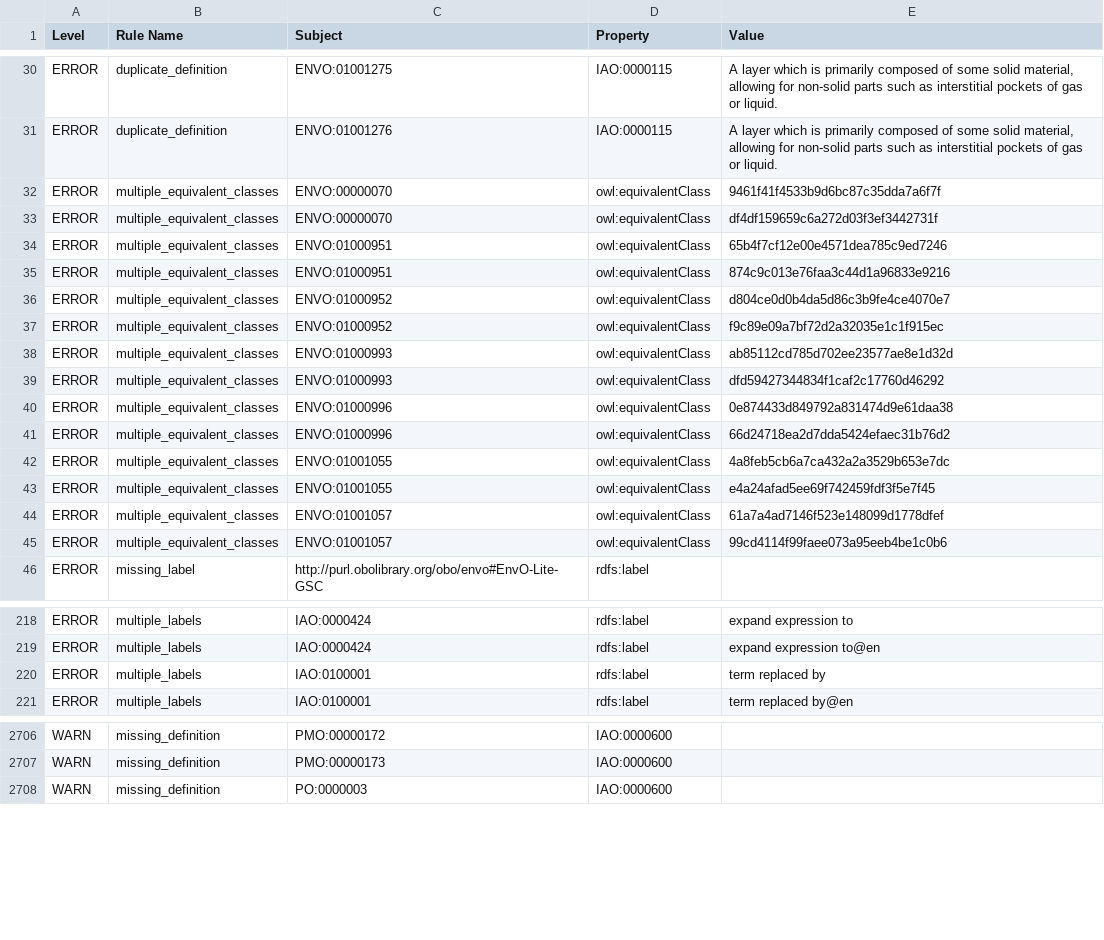
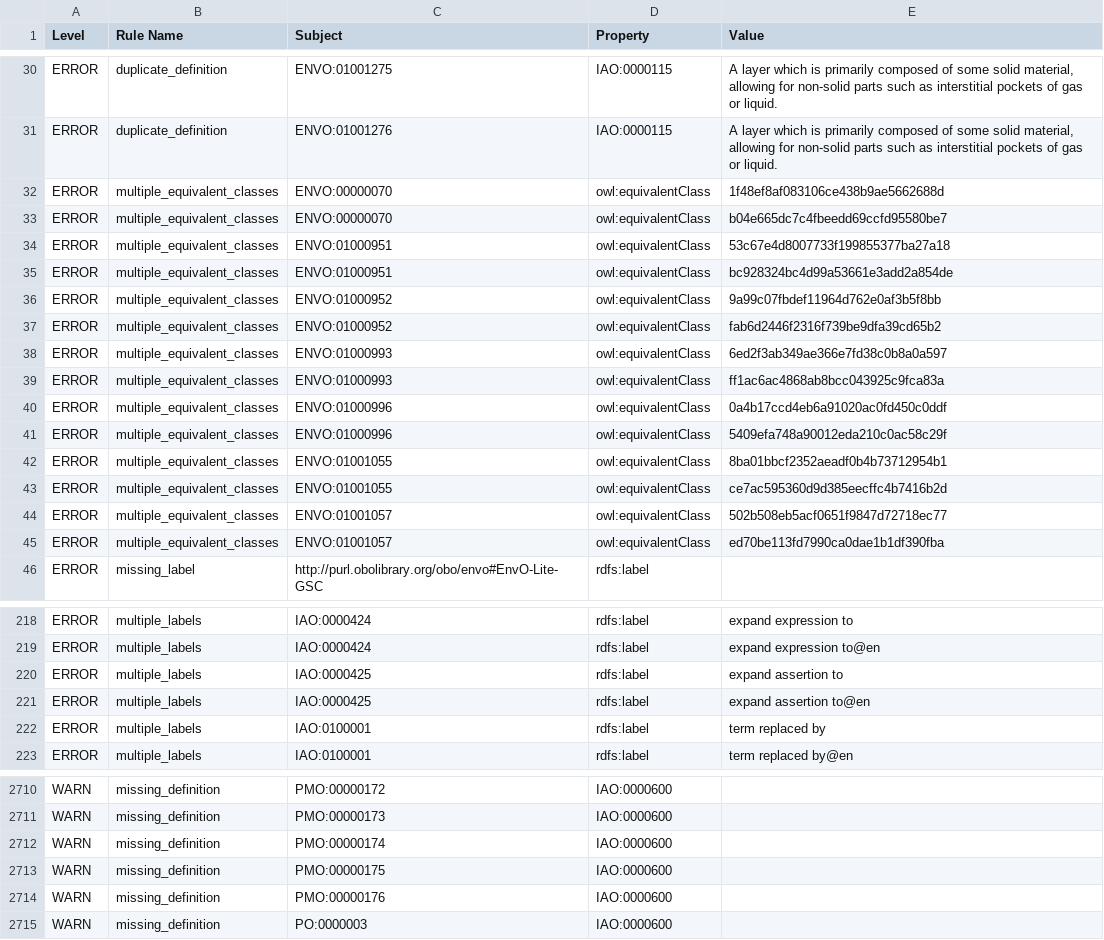
Before and after one commit to hurwitzlab/planet-microbe-ontology, a TSV file: reports/pmo-obo-report.tsv, drawn as a sheet; only a part is shown, gaps mark what is left out; the diff covers the shown part only.

```diff
--- a/reports/pmo-obo-report.tsv
+++ b/reports/pmo-obo-report.tsv
@@ -31,16 +31,16 @@ ERROR	duplicate_definition	ENVO:01001275	IAO:0000115	A layer which is primarily
 ERROR	duplicate_definition	ENVO:01001276	IAO:0000115	A layer which is primarily composed of some solid material, allowing for non-solid parts such as interstitial pockets of gas or liquid.	
-ERROR	multiple_equivalent_classes	ENVO:00000070	owl:equivalentClass	9461f41f4533b9d6bc87c35dda7a6f7f	
-ERROR	multiple_equivalent_classes	ENVO:00000070	owl:equivalentClass	df4df159659c6a272d03f3ef3442731f	
-ERROR	multiple_equivalent_classes	ENVO:01000951	owl:equivalentClass	65b4f7cf12e00e4571dea785c9ed7246	
-ERROR	multiple_equivalent_classes	ENVO:01000951	owl:equivalentClass	874c9c013e76faa3c44d1a96833e9216	
-ERROR	multiple_equivalent_classes	ENVO:01000952	owl:equivalentClass	d804ce0d0b4da5d86c3b9fe4ce4070e7	
-ERROR	multiple_equivalent_classes	ENVO:01000952	owl:equivalentClass	f9c89e09a7bf72d2a32035e1c1f915ec	
-ERROR	multiple_equivalent_classes	ENVO:01000993	owl:equivalentClass	ab85112cd785d702ee23577ae8e1d32d	
-ERROR	multiple_equivalent_classes	ENVO:01000993	owl:equivalentClass	dfd59427344834f1caf2c17760d46292	
-ERROR	multiple_equivalent_classes	ENVO:01000996	owl:equivalentClass	0e874433d849792a831474d9e61daa38	
-ERROR	multiple_equivalent_classes	ENVO:01000996	owl:equivalentClass	66d24718ea2d7dda5424efaec31b76d2	
-ERROR	multiple_equivalent_classes	ENVO:01001055	owl:equivalentClass	4a8feb5cb6a7ca432a2a3529b653e7dc	
-ERROR	multiple_equivalent_classes	ENVO:01001055	owl:equivalentClass	e4a24afad5ee69f742459fdf3f5e7f45	
-ERROR	multiple_equivalent_classes	ENVO:01001057	owl:equivalentClass	61a7a4ad7146f523e148099d1778dfef	
-ERROR	multiple_equivalent_classes	ENVO:01001057	owl:equivalentClass	99cd4114f99faee073a95eeb4be1c0b6	
+ERROR	multiple_equivalent_classes	ENVO:00000070	owl:equivalentClass	1f48ef8af083106ce438b9ae5662688d	
+ERROR	multiple_equivalent_classes	ENVO:00000070	owl:equivalentClass	b04e665dc7c4fbeedd69ccfd95580be7	
+ERROR	multiple_equivalent_classes	ENVO:01000951	owl:equivalentClass	53c67e4d8007733f199855377ba27a18	
+ERROR	multiple_equivalent_classes	ENVO:01000951	owl:equivalentClass	bc928324bc4d99a53661e3add2a854de	
+ERROR	multiple_equivalent_classes	ENVO:01000952	owl:equivalentClass	9a99c07fbdef11964d762e0af3b5f8bb	
+ERROR	multiple_equivalent_classes	ENVO:01000952	owl:equivalentClass	fab6d2446f2316f739be9dfa39cd65b2	
+ERROR	multiple_equivalent_classes	ENVO:01000993	owl:equivalentClass	6ed2f3ab349ae366e7fd38c0b8a0a597	
+ERROR	multiple_equivalent_classes	ENVO:01000993	owl:equivalentClass	ff1ac6ac4868ab8bcc043925c9fca83a	
+ERROR	multiple_equivalent_classes	ENVO:01000996	owl:equivalentClass	0a4b17ccd4eb6a91020ac0fd450c0ddf	
+ERROR	multiple_equivalent_classes	ENVO:01000996	owl:equivalentClass	5409efa748a90012eda210c0ac58c29f	
+ERROR	multiple_equivalent_classes	ENVO:01001055	owl:equivalentClass	8ba01bbcf2352aeadf0b4b73712954b1	
+ERROR	multiple_equivalent_classes	ENVO:01001055	owl:equivalentClass	ce7ac595360d9d385eecffc4b7416b2d	
+ERROR	multiple_equivalent_classes	ENVO:01001057	owl:equivalentClass	502b508eb5acf0651f9847d72718ec77	
+ERROR	multiple_equivalent_classes	ENVO:01001057	owl:equivalentClass	ed70be113fd7990ca0dae1b1df390fba	
 ERROR	missing_label	http://purl.obolibrary.org/obo/envo#EnvO-Lite-GSC	rdfs:label		
@@ -219,2 +219,4 @@ ERROR	multiple_labels	IAO:0000424	rdfs:label	expand expression to
 ERROR	multiple_labels	IAO:0000424	rdfs:label	expand expression to@en	
+ERROR	multiple_labels	IAO:0000425	rdfs:label	expand assertion to	
+ERROR	multiple_labels	IAO:0000425	rdfs:label	expand assertion to@en	
 ERROR	multiple_labels	IAO:0100001	rdfs:label	term replaced by	
@@ -2707,2 +2711,5 @@ WARN	missing_definition	PMO:00000172	IAO:0000600
 WARN	missing_definition	PMO:00000173	IAO:0000600		
+WARN	missing_definition	PMO:00000174	IAO:0000600		
+WARN	missing_definition	PMO:00000175	IAO:0000600		
+WARN	missing_definition	PMO:00000176	IAO:0000600		
 WARN	missing_definition	PO:0000003	IAO:0000600		
```
Also changed, not shown: 2 added rows elsewhere in this file, src/ontology/reports/pmo-obo-report.tsv, 44 other files.
